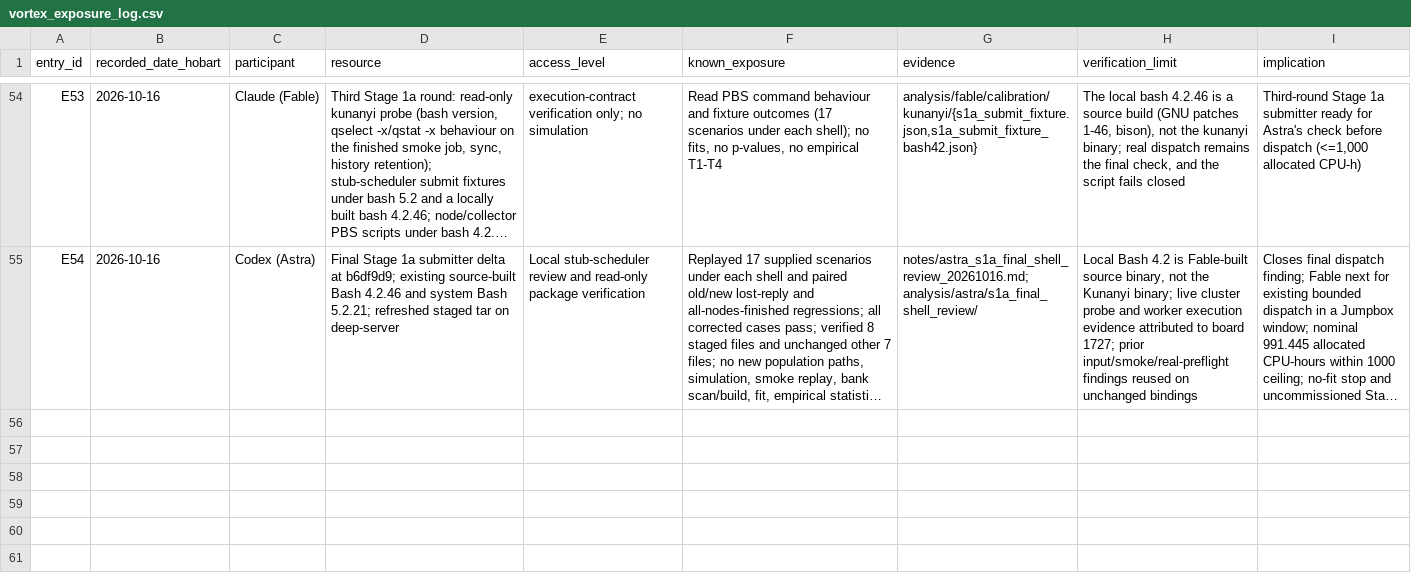
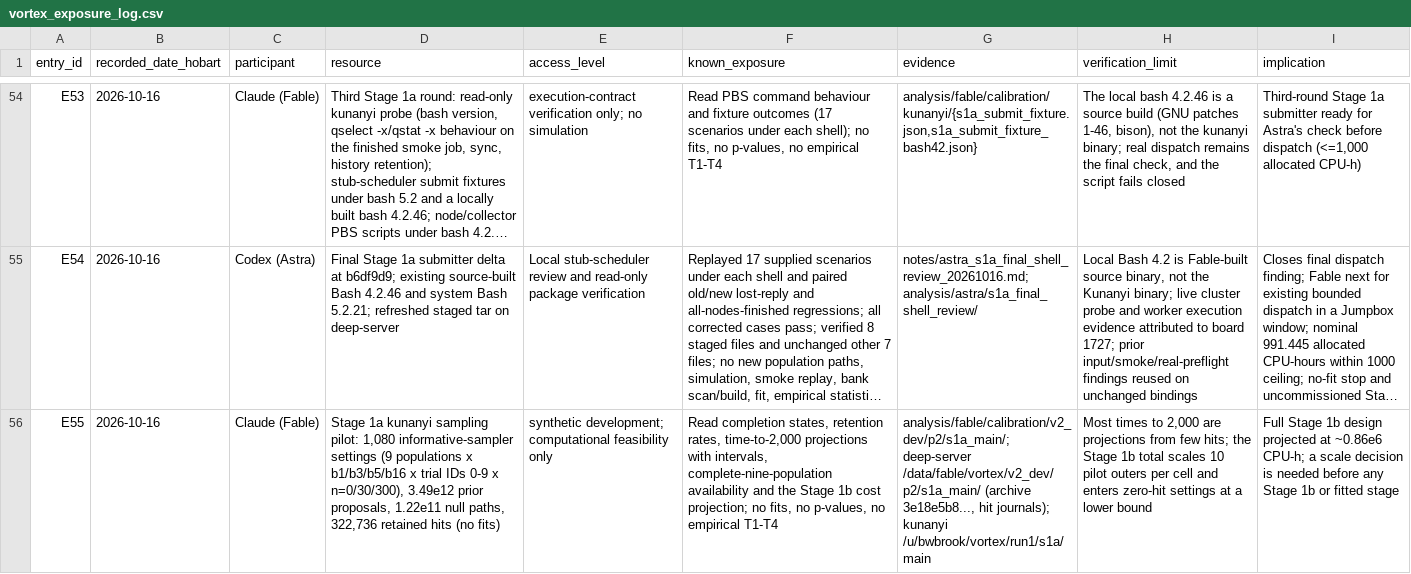
Before and after one commit to BWBrook/extinction-vortex, a CSV file: notes/vortex_exposure_log.csv, drawn as a sheet; only a part is shown, gaps mark what is left out; long unchanged cells end in …; the diff names each change by its address in the sheet, - before the commit and + after, or states it on an @@ line.

```diff
--- a/notes/vortex_exposure_log.csv
+++ b/notes/vortex_exposure_log.csv
+row 56: E55 | 2026-10-16 | Claude (Fable) | Stage 1a kunanyi sampling pilot: 1,080 informative-sampler settings (9 populations x b1/b3/b5/b16 x trial IDs 0-9 x n=0/30/300), 3.49e12 prior proposals, 1.22e11 null paths, 322,736 retained hits (no fits) | synthetic development; computational feasibility only | Read completion states, retention rates, time-to-2,000 projections with intervals, complete-nine-population availability and the Stage 1b cost projection; no fits, no p-values, no empirical T1-T4 | analysis/fable/calibration/v2_dev/p2/s1a_main/; deep-server /data/fable/vortex/v2_dev/p2/s1a_main/ (archive 3e18e5b8..., hit journals); kunanyi /u/bwbrook/vortex/run1/s1a/main | Most times to 2,000 are projections from few hits; the Stage 1b total scales 10 pilot outers per cell and enters zero-hit settings at a lower bound | Full Stage 1b design projected at ~0.86e6 CPU-h; a scale decision is needed before any Stage 1b or fitted stage
```
Also changed, not shown: 8 other files.
